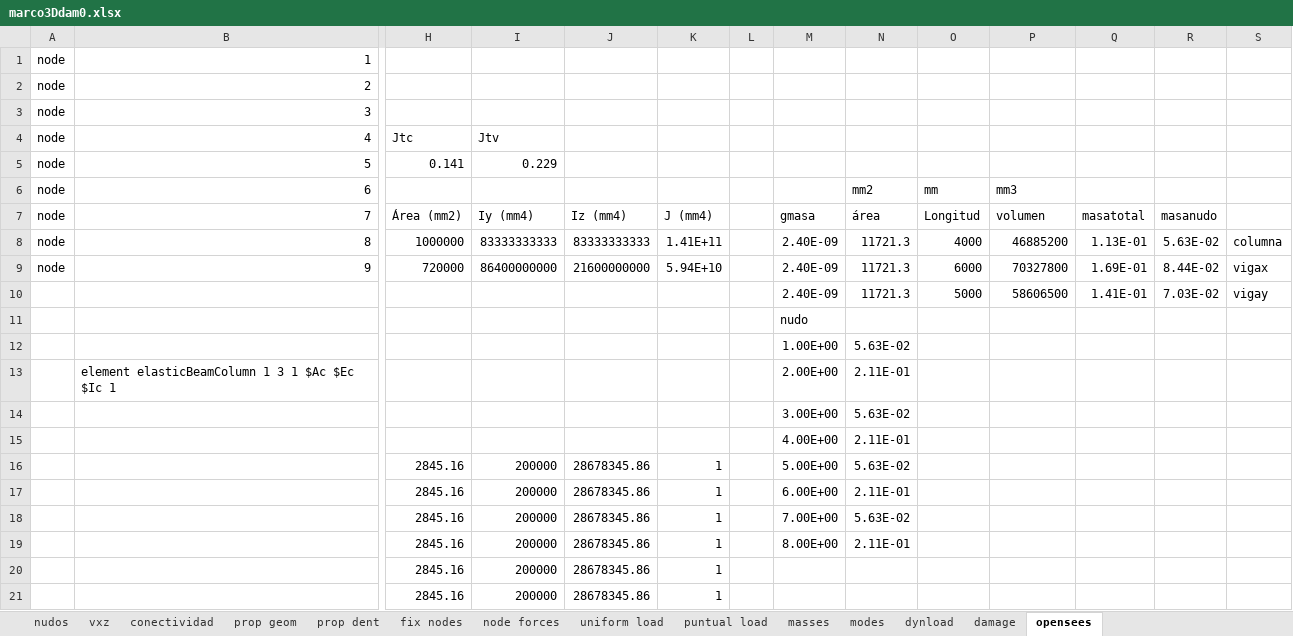
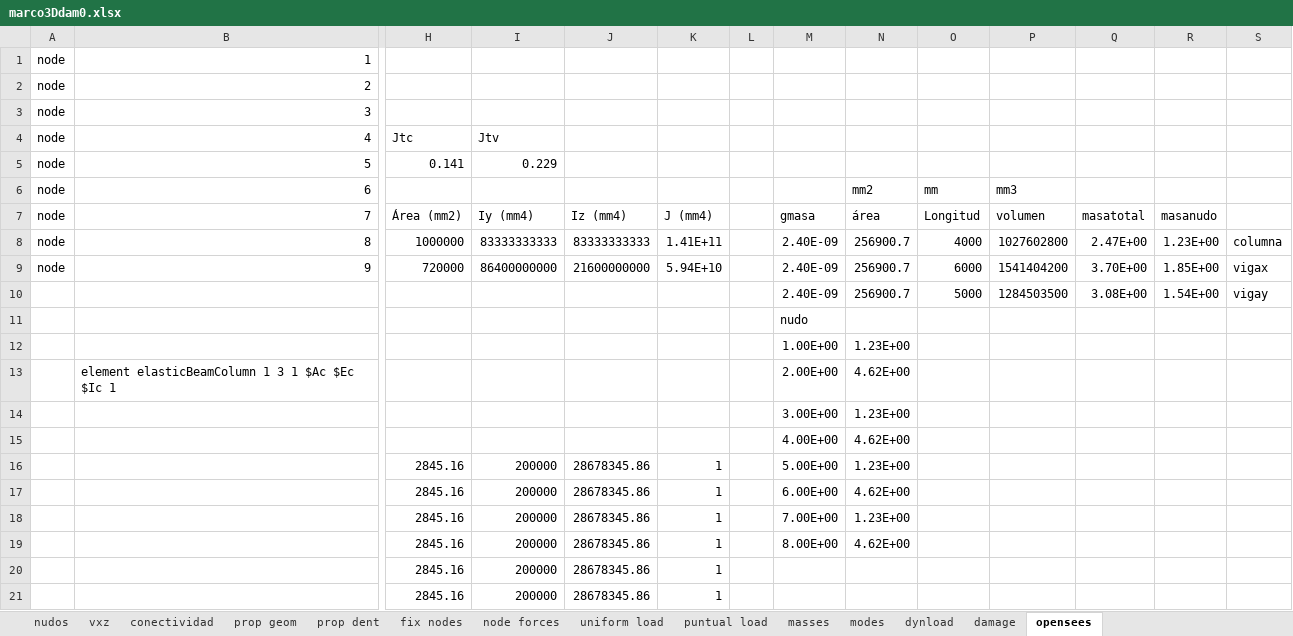
Before and after one commit to fcisnerosr/Proyecto-doctoral, an Excel workbook: pruebas_excel/marco3Ddam0.xlsx, sheet opensees, drawn as a sheet; only a part is shown, gaps mark what is left out; values as stored, in another font and other column widths than the file's, no borders; removed rows and columns are numbered as before the commit, all else as after; rows hold the shown columns only; the diff names each change by its address in the sheet, - before the commit and + after, or states it on an @@ line.

```diff
--- a/pruebas_excel/marco3Ddam0.xlsx (sheet opensees)
+++ b/pruebas_excel/marco3Ddam0.xlsx (sheet opensees)
-N8:N9: 11721.3
+N8:N9: 256900.7
-P8: 46885200
+P8: 1027602800
-Q8: 1.13E-01
+Q8: 2.47E+00
-R8: 5.63E-02
+R8: 1.23E+00
-P9: 70327800
+P9: 1541404200
-Q9: 1.69E-01
+Q9: 3.70E+00
-R9: 8.44E-02
+R9: 1.85E+00
-row 10:  |  |  |  |  |  |  | 2.40E-09 | 11721.3 | 5000 | 58606500 | 1.41E-01 | 7.03E-02 | vigay
+row 10:  |  |  |  |  |  |  | 2.40E-09 | 256900.7 | 5000 | 1284503500 | 3.08E+00 | 1.54E+00 | vigay
-N12: 5.63E-02
+N12: 1.23E+00
-N13: 2.11E-01
+N13: 4.62E+00
-N14: 5.63E-02
+N14: 1.23E+00
-N15: 2.11E-01
+N15: 4.62E+00
-N16: 5.63E-02
+N16: 1.23E+00
-N17: 2.11E-01
+N17: 4.62E+00
-N18: 5.63E-02
+N18: 1.23E+00
-N19: 2.11E-01
+N19: 4.62E+00
```
Also changed, not shown: sheet prop geom, sheet nudos, sheet conectividad, sheet vxz, sheet fix nodes, 10 other files.
